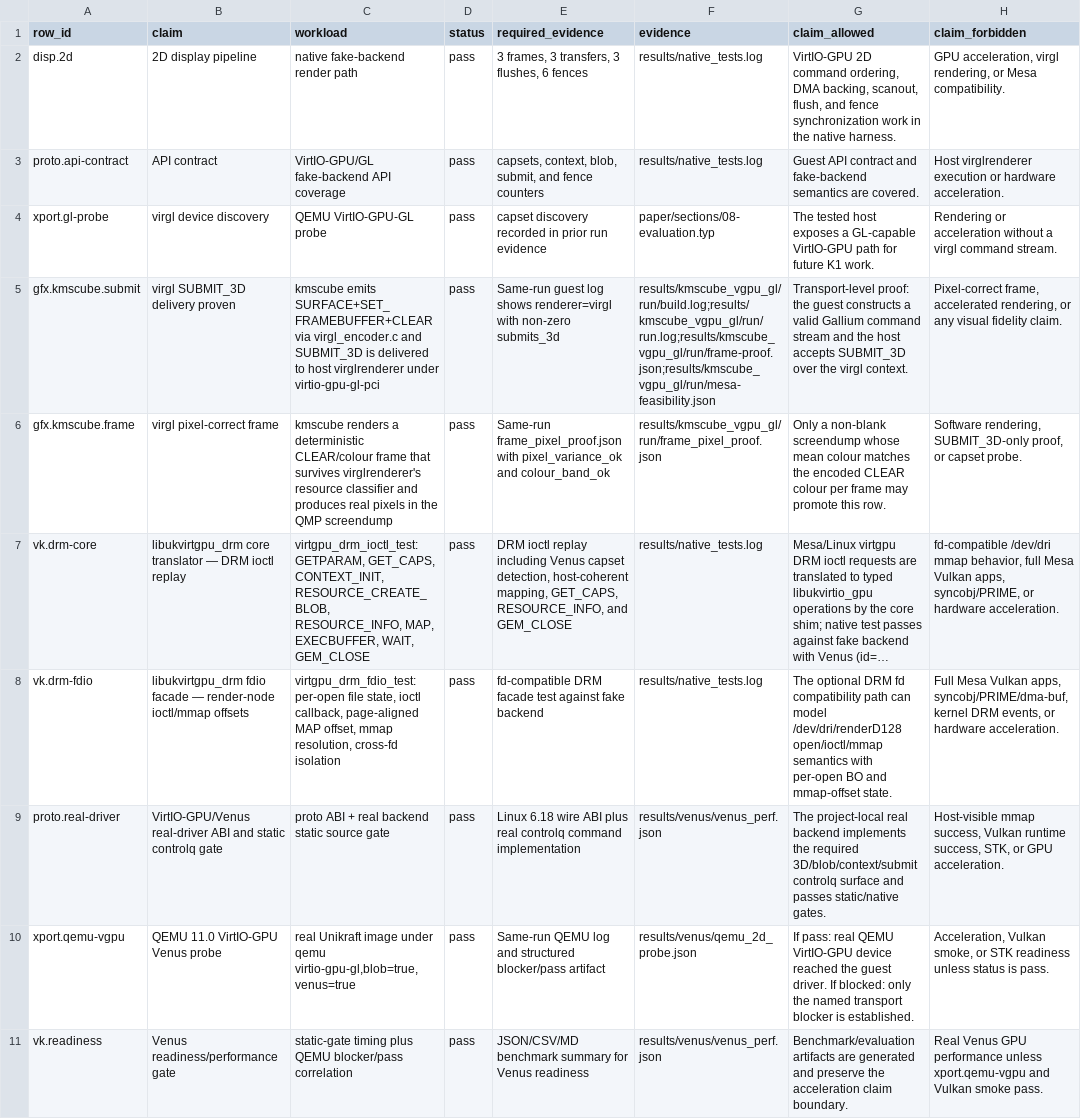
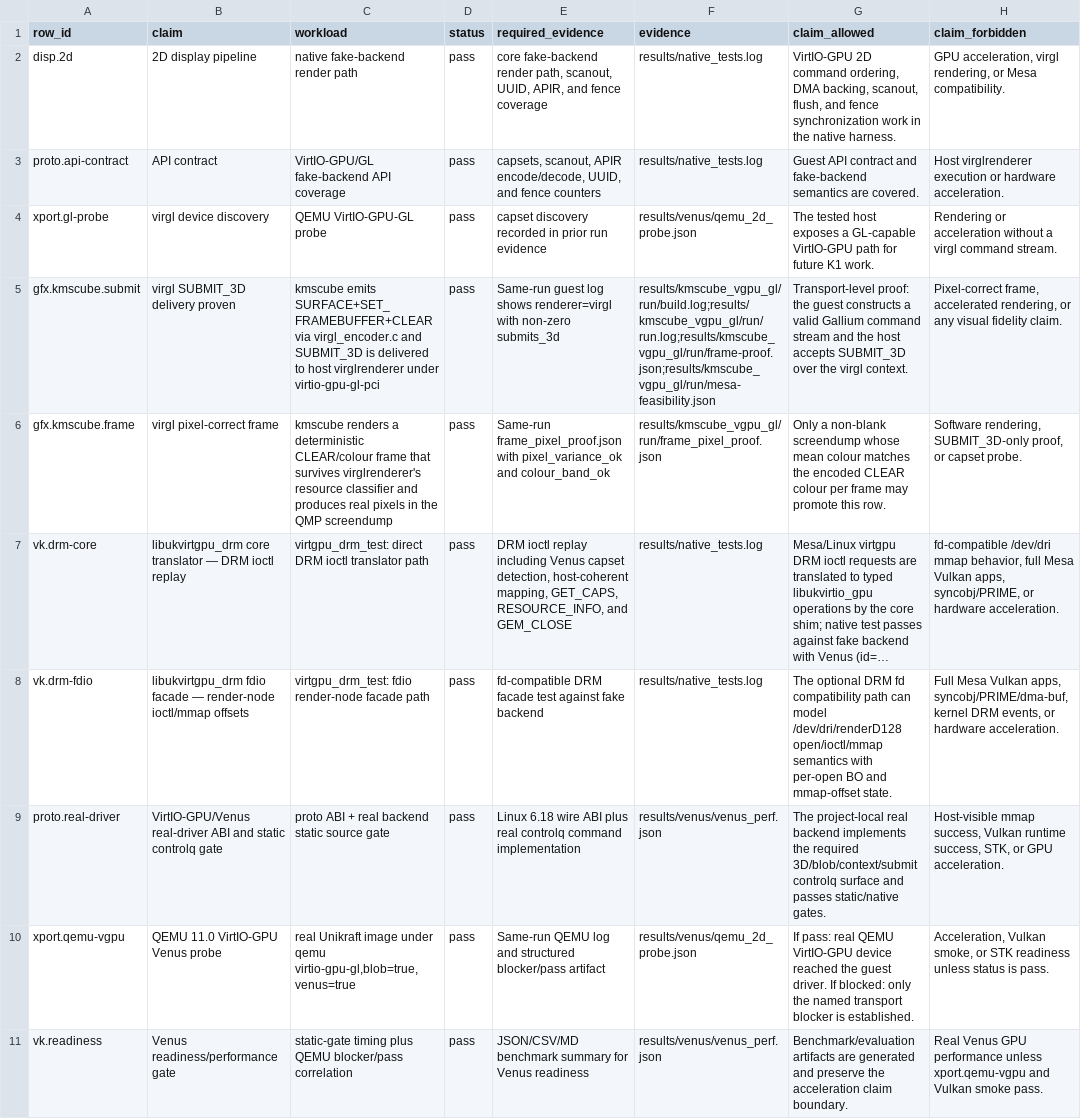
Before and after one commit to vm-final-project/virtio-gpu, a CSV file: results/vogue_evaluation_matrix.csv, drawn as a sheet; only a part is shown; long unchanged cells end in …; the diff covers the shown part only; the diff names each change by its address in the sheet, - before the commit and + after, or states it on an @@ line.

Commit message:
Add virtgpu and virtio GPU tests; remove obsolete tests
- Introduced a new test for virtgpu DRM functionality in `virtgpu_drm_test.c`, validating device operations, resource management, and command execution.
- Removed the outdated `virtio_gpu_2d_render_test.c` and `virtio_gpu_full_api_test.c` files, which were no longer aligned with the current testing framework.
- Added a new core test for virtio GPU in `virtio_gpu_core_test.c`, covering resource creation, metrics validation, and API interactions.
- Introduced a Vulkan dispatch test in `vulkan_dispatch_test.c` to verify the availability of essential Vulkan functions and driver information.

```diff
--- a/results/vogue_evaluation_matrix.csv
+++ b/results/vogue_evaluation_matrix.csv
-E2 (required_evidence): 3 frames, 3 transfers, 3 flushes, 6 fences
+E2 (required_evidence): core fake-backend render path, scanout, UUID, APIR, and fence coverage
-E3 (required_evidence): capsets, context, blob, submit, and fence…
+E3 (required_evidence): capsets, scanout, APIR encode/decode, UUID, and fence…
-F4 (evidence): paper/sections/08-evaluation.typ
+F4 (evidence): results/venus/qemu_2d_probe.json
-C7 (workload): virtgpu_drm_ioctl_test: GETPARAM, GET_CAPS, CONTEXT_INIT, RESOURCE_CREATE_BLOB, RESOURCE_INFO, MAP, EXECBUFFER, WAIT, GEM_CLOSE
+C7 (workload): virtgpu_drm_test: direct DRM ioctl translator path
-C8 (workload): virtgpu_drm_fdio_test: per-open file state, ioctl callback, page-aligned MAP offset, mmap resolution, cross-fd isolation
+C8 (workload): virtgpu_drm_test: fdio render-node facade path
```
Also changed, not shown: 9 edited cells elsewhere in this file, 42 other files.
